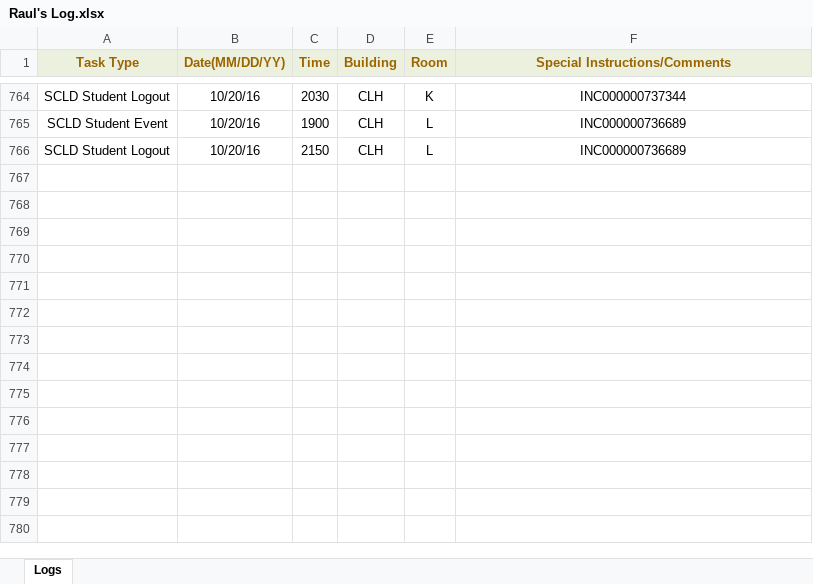
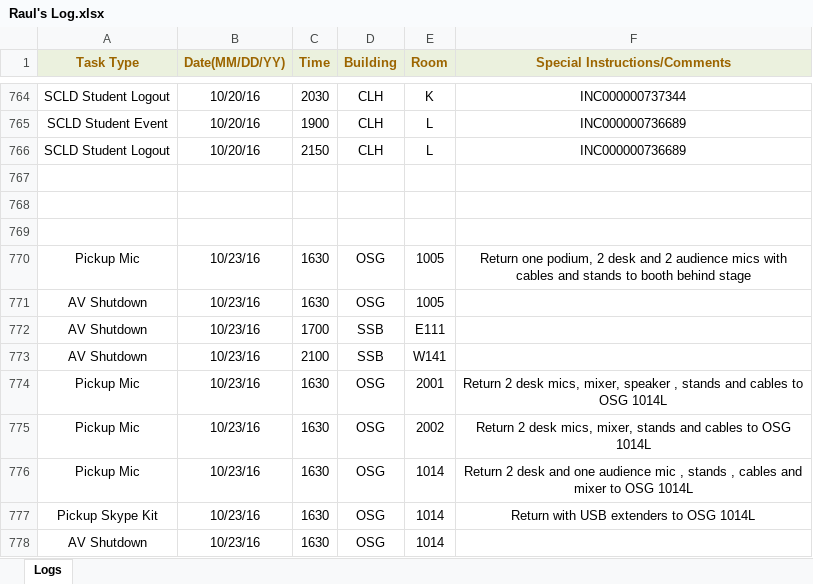
Before and after one commit to jhanperera/ClassOpsLogCreator, an Excel workbook: CLASSOPS/Raul/Raul's Log.xlsx, sheet Logs, drawn as a sheet; only a part is shown, gaps mark what is left out; values as stored, in another font and other column widths than the file's, no borders; the diff names each change by its address in the sheet, - before the commit and + after, or states it on an @@ line.

```diff
--- a/CLASSOPS/Raul/Raul's Log.xlsx (sheet Logs)
+++ b/CLASSOPS/Raul/Raul's Log.xlsx (sheet Logs)
+row 767: (empty)
+row 768: (empty)
+row 769: (empty)
+row 770: Pickup Mic | 10/23/16 | 1630 | OSG | 1005 | Return one podium, 2 desk and 2 audience mics with cables and stands to booth behind stage
+row 771: AV Shutdown | 10/23/16 | 1630 | OSG | 1005
+row 772: AV Shutdown | 10/23/16 | 1700 | SSB | E111
+row 773: AV Shutdown | 10/23/16 | 2100 | SSB | W141
+row 774: Pickup Mic | 10/23/16 | 1630 | OSG | 2001 | Return 2 desk mics, mixer, speaker , stands and cables to OSG 1014L
+row 775: Pickup Mic | 10/23/16 | 1630 | OSG | 2002 | Return 2 desk mics, mixer, stands and cables to OSG 1014L
+row 776: Pickup Mic | 10/23/16 | 1630 | OSG | 1014 | Return 2 desk and one audience mic , stands , cables and mixer to OSG 1014L
+row 777: Pickup Skype Kit | 10/23/16 | 1630 | OSG | 1014 | Return with USB extenders to OSG 1014L
+row 778: AV Shutdown | 10/23/16 | 1630 | OSG | 1014
```
Also changed, not shown: CLASSOPS/Derek/Derek's Log.xlsx, CLASSOPS/Jeannine/Jeannine's log.xlsx, 5 other files.
